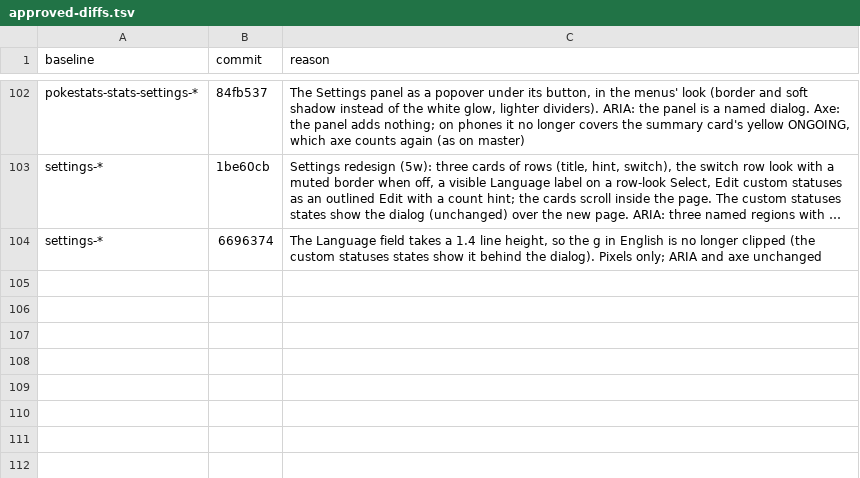
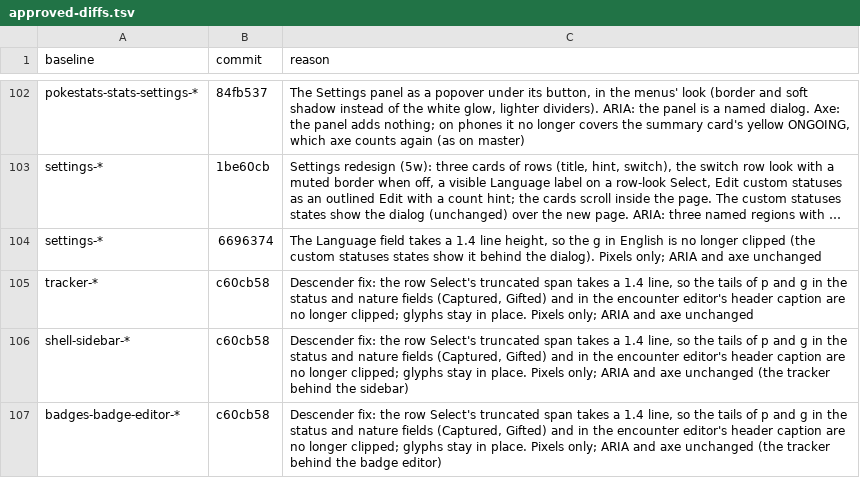
Before and after one commit to diballesteros/nuzlocke, a TSV file: verification/approved-diffs.tsv, drawn as a sheet; only a part is shown, gaps mark what is left out; long unchanged cells end in …; the diff names each change by its address in the sheet, - before the commit and + after, or states it on an @@ line.

```diff
--- a/verification/approved-diffs.tsv
+++ b/verification/approved-diffs.tsv
+row 105: tracker-* | c60cb58 | Descender fix: the row Select's truncated span takes a 1.4 line, so the tails of p and g in the status and nature fields (Captured, Gifted) and in the encounter editor's header caption are no longer clipped; glyphs stay in place. Pixels only; ARIA and axe unchanged
+row 106: shell-sidebar-* | c60cb58 | Descender fix: the row Select's truncated span takes a 1.4 line, so the tails of p and g in the status and nature fields (Captured, Gifted) and in the encounter editor's header caption are no longer clipped; glyphs stay in place. Pixels only; ARIA and axe unchanged (the tracker behind the sidebar)
+row 107: badges-badge-editor-* | c60cb58 | Descender fix: the row Select's truncated span takes a 1.4 line, so the tails of p and g in the status and nature fields (Captured, Gifted) and in the encounter editor's header caption are no longer clipped; glyphs stay in place. Pixels only; ARIA and axe unchanged (the tracker behind the badge editor)
```
Also changed, not shown: 26 other files.
